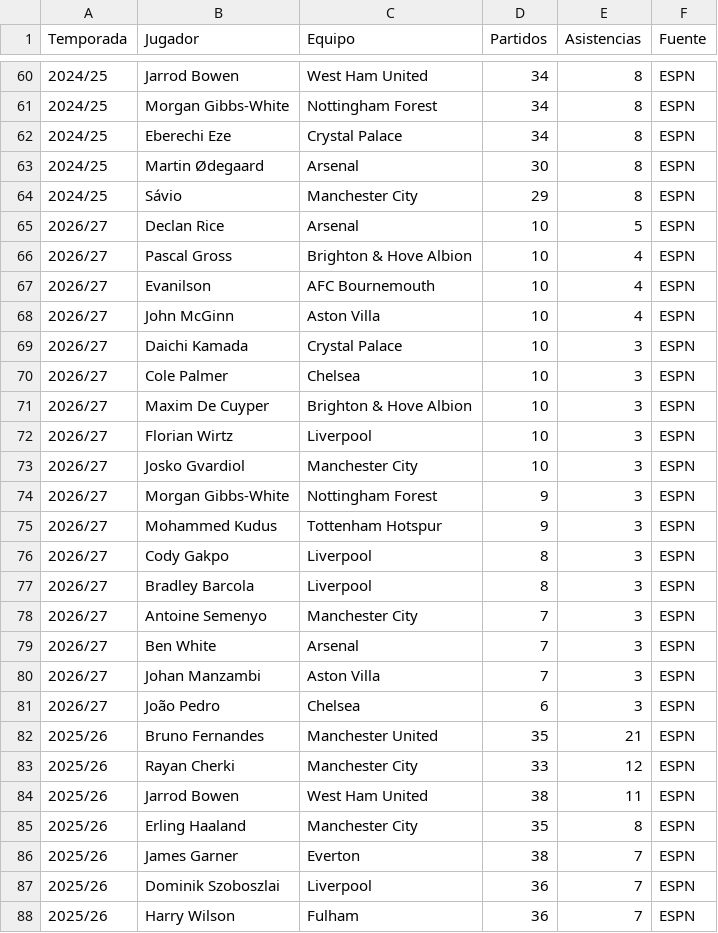
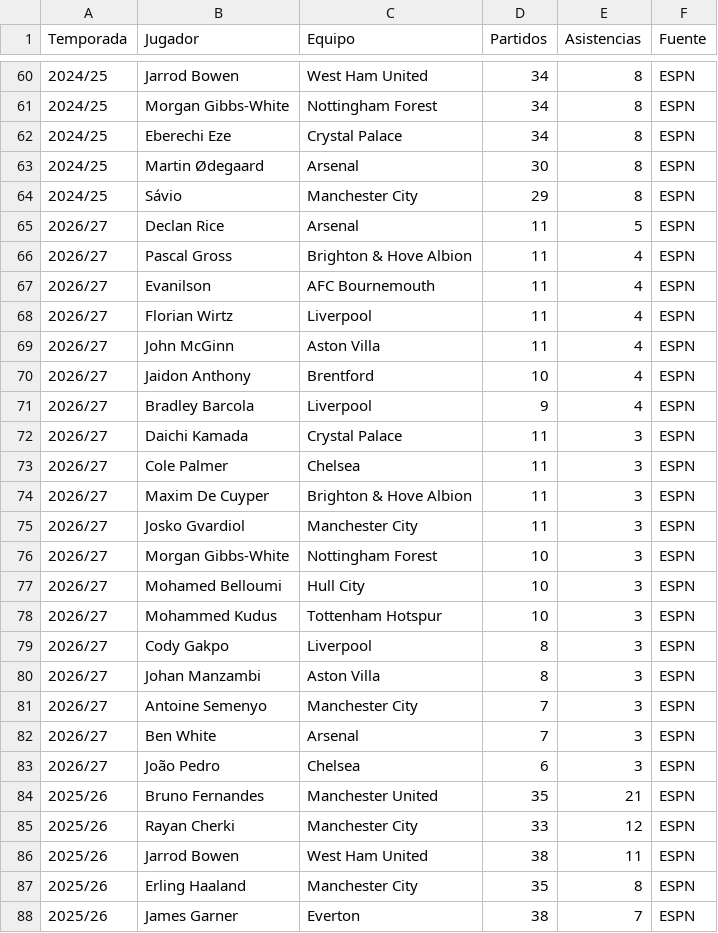
Before and after one commit to alejandritotinmiss-jpg/premier-league-dashboard, a CSV file: data/jugadores/asistencias.csv, drawn as a sheet; only a part is shown, gaps mark what is left out; the shorter side is filled out with more unchanged rows.

Commit message:
Goleadores y asistentes 2026/27 hasta la jornada 11 (ESPN, 24/11/2026)
Tablas de ESPN leídas dos veces con las columnas en distinto orden; las dos lecturas coinciden. 16 goleadores (4 goles o más) y 19 asistentes (3 asistencias o más), con todos los empatados en el último puesto.

```diff
--- a/data/jugadores/asistencias.csv
+++ b/data/jugadores/asistencias.csv
@@ -64,18 +64,20 @@ Temporada,Jugador,Equipo,Partidos,Asistencias,Fuente
 2024/25,Sávio,Manchester City,29,8,ESPN
-2026/27,Declan Rice,Arsenal,10,5,ESPN
-2026/27,Pascal Gross,Brighton & Hove Albion,10,4,ESPN
-2026/27,Evanilson,AFC Bournemouth,10,4,ESPN
-2026/27,John McGinn,Aston Villa,10,4,ESPN
-2026/27,Daichi Kamada,Crystal Palace,10,3,ESPN
-2026/27,Cole Palmer,Chelsea,10,3,ESPN
-2026/27,Maxim De Cuyper,Brighton & Hove Albion,10,3,ESPN
-2026/27,Florian Wirtz,Liverpool,10,3,ESPN
-2026/27,Josko Gvardiol,Manchester City,10,3,ESPN
-2026/27,Morgan Gibbs-White,Nottingham Forest,9,3,ESPN
-2026/27,Mohammed Kudus,Tottenham Hotspur,9,3,ESPN
+2026/27,Declan Rice,Arsenal,11,5,ESPN
+2026/27,Pascal Gross,Brighton & Hove Albion,11,4,ESPN
+2026/27,Evanilson,AFC Bournemouth,11,4,ESPN
+2026/27,Florian Wirtz,Liverpool,11,4,ESPN
+2026/27,John McGinn,Aston Villa,11,4,ESPN
+2026/27,Jaidon Anthony,Brentford,10,4,ESPN
+2026/27,Bradley Barcola,Liverpool,9,4,ESPN
+2026/27,Daichi Kamada,Crystal Palace,11,3,ESPN
+2026/27,Cole Palmer,Chelsea,11,3,ESPN
+2026/27,Maxim De Cuyper,Brighton & Hove Albion,11,3,ESPN
+2026/27,Josko Gvardiol,Manchester City,11,3,ESPN
+2026/27,Morgan Gibbs-White,Nottingham Forest,10,3,ESPN
+2026/27,Mohamed Belloumi,Hull City,10,3,ESPN
+2026/27,Mohammed Kudus,Tottenham Hotspur,10,3,ESPN
 2026/27,Cody Gakpo,Liverpool,8,3,ESPN
-2026/27,Bradley Barcola,Liverpool,8,3,ESPN
+2026/27,Johan Manzambi,Aston Villa,8,3,ESPN
 2026/27,Antoine Semenyo,Manchester City,7,3,ESPN
 2026/27,Ben White,Arsenal,7,3,ESPN
-2026/27,Johan Manzambi,Aston Villa,7,3,ESPN
 2026/27,João Pedro,Chelsea,6,3,ESPN
```
Also changed, not shown: data/jugadores/goleadores.csv, 1 other file.
